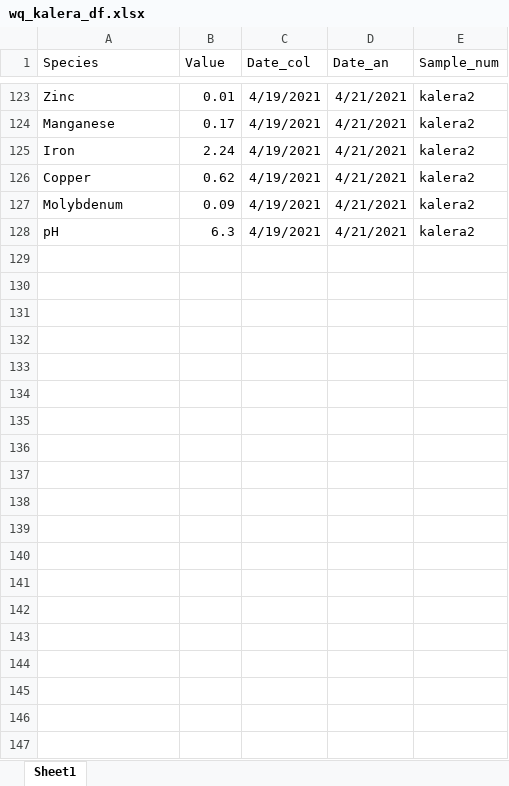
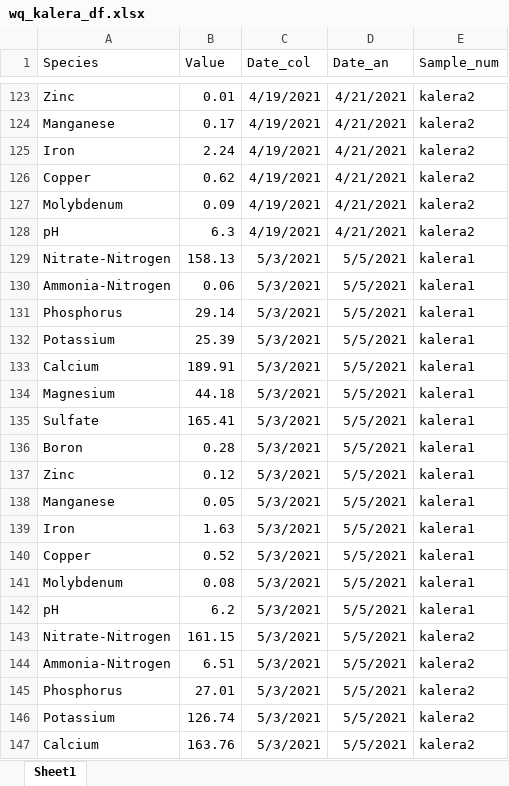
Before and after one commit to barrettcarter/water_quality-spectroscopy, an Excel workbook: wq_kalera_df.xlsx, sheet Sheet1, drawn as a sheet; only a part is shown, gaps mark what is left out; values as stored, in another font and other column widths than the file's, no borders; the diff covers the shown part only; the diff names each change by its address in the sheet, - before the commit and + after, or states it on an @@ line.

Commit message:
Updated data
This is the water quality data frame for Kalera samples.

```diff
--- a/wq_kalera_df.xlsx (sheet Sheet1)
+++ b/wq_kalera_df.xlsx (sheet Sheet1)
+row 129: Nitrate-Nitrogen | 158.13 | 5/3/2021 | 5/5/2021 | kalera1
+row 130: Ammonia-Nitrogen | 0.06 | 5/3/2021 | 5/5/2021 | kalera1
+row 131: Phosphorus | 29.14 | 5/3/2021 | 5/5/2021 | kalera1
+row 132: Potassium | 25.39 | 5/3/2021 | 5/5/2021 | kalera1
+row 133: Calcium | 189.91 | 5/3/2021 | 5/5/2021 | kalera1
+row 134: Magnesium | 44.18 | 5/3/2021 | 5/5/2021 | kalera1
+row 135: Sulfate | 165.41 | 5/3/2021 | 5/5/2021 | kalera1
+row 136: Boron | 0.28 | 5/3/2021 | 5/5/2021 | kalera1
+row 137: Zinc | 0.12 | 5/3/2021 | 5/5/2021 | kalera1
+row 138: Manganese | 0.05 | 5/3/2021 | 5/5/2021 | kalera1
+row 139: Iron | 1.63 | 5/3/2021 | 5/5/2021 | kalera1
+row 140: Copper | 0.52 | 5/3/2021 | 5/5/2021 | kalera1
+row 141: Molybdenum | 0.08 | 5/3/2021 | 5/5/2021 | kalera1
+row 142: pH | 6.2 | 5/3/2021 | 5/5/2021 | kalera1
+row 143: Nitrate-Nitrogen | 161.15 | 5/3/2021 | 5/5/2021 | kalera2
+row 144: Ammonia-Nitrogen | 6.51 | 5/3/2021 | 5/5/2021 | kalera2
+row 145: Phosphorus | 27.01 | 5/3/2021 | 5/5/2021 | kalera2
+row 146: Potassium | 126.74 | 5/3/2021 | 5/5/2021 | kalera2
+row 147: Calcium | 163.76 | 5/3/2021 | 5/5/2021 | kalera2
```
Also changed, not shown: 149 added rows and 54 edited cells elsewhere in this sheet.
